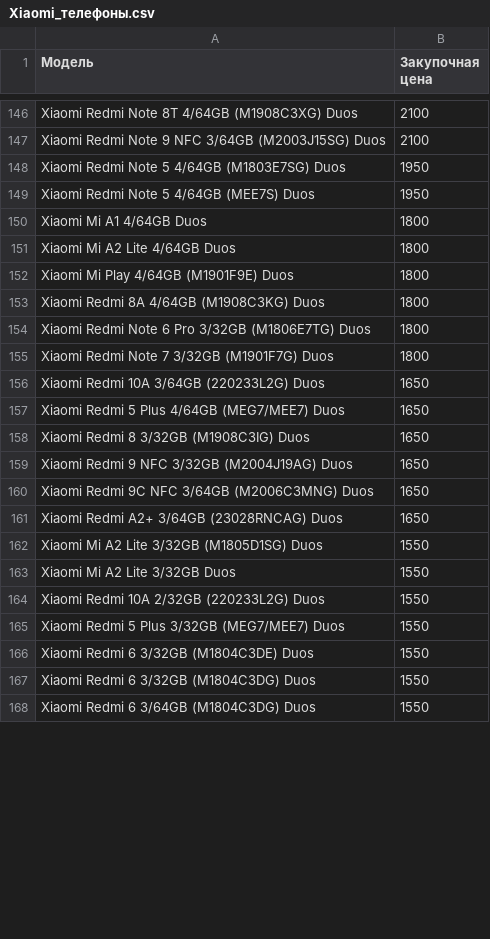
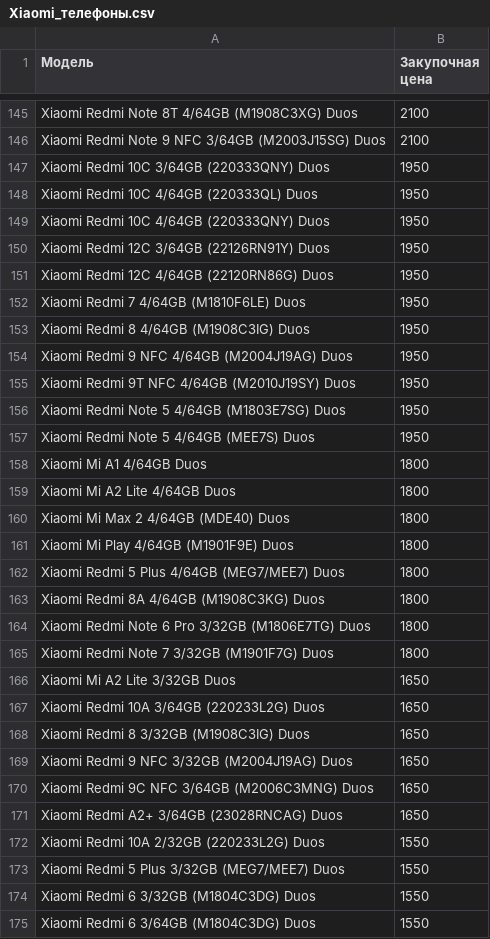
Before and after one commit to ykadulin/Trade-in-Market, a CSV file: Xiaomi_телефоны.csv, drawn as a sheet; only a part is shown, gaps mark what is left out; the diff covers the shown part only.

```diff
--- a/Xiaomi_телефоны.csv
+++ b/Xiaomi_телефоны.csv
@@ -147,2 +146,11 @@ Xiaomi Redmi Note 8T 4/64GB (M1908C3XG) Duos,2100
 Xiaomi Redmi Note 9 NFC 3/64GB (M2003J15SG) Duos,2100
+Xiaomi Redmi 10C 3/64GB (220333QNY) Duos,1950
+Xiaomi Redmi 10C 4/64GB (220333QL) Duos,1950
+Xiaomi Redmi 10C 4/64GB (220333QNY) Duos,1950
+Xiaomi Redmi 12C 3/64GB (22126RN91Y) Duos,1950
+Xiaomi Redmi 12C 4/64GB (22120RN86G) Duos,1950
+Xiaomi Redmi 7 4/64GB (M1810F6LE) Duos,1950
+Xiaomi Redmi 8 4/64GB (M1908C3IG) Duos,1950
+Xiaomi Redmi 9 NFC 4/64GB (M2004J19AG) Duos,1950
+Xiaomi Redmi 9T NFC 4/64GB (M2010J19SY) Duos,1950
 Xiaomi Redmi Note 5 4/64GB (M1803E7SG) Duos,1950
@@ -151,3 +159,5 @@ Xiaomi Mi A1 4/64GB Duos,1800
 Xiaomi Mi A2 Lite 4/64GB Duos,1800
+Xiaomi Mi Max 2 4/64GB (MDE40) Duos,1800
 Xiaomi Mi Play 4/64GB (M1901F9E) Duos,1800
+Xiaomi Redmi 5 Plus 4/64GB (MEG7/MEE7) Duos,1800
 Xiaomi Redmi 8A 4/64GB (M1908C3KG) Duos,1800
@@ -155,4 +165,4 @@ Xiaomi Redmi Note 6 Pro 3/32GB (M1806E7TG) Duos,1800
 Xiaomi Redmi Note 7 3/32GB (M1901F7G) Duos,1800
+Xiaomi Mi A2 Lite 3/32GB Duos,1650
 Xiaomi Redmi 10A 3/64GB (220233L2G) Duos,1650
-Xiaomi Redmi 5 Plus 4/64GB (MEG7/MEE7) Duos,1650
 Xiaomi Redmi 8 3/32GB (M1908C3IG) Duos,1650
@@ -161,7 +171,4 @@ Xiaomi Redmi 9C NFC 3/64GB (M2006C3MNG) Duos,1650
 Xiaomi Redmi A2+ 3/64GB (23028RNCAG) Duos,1650
-Xiaomi Mi A2 Lite 3/32GB (M1805D1SG) Duos,1550
-Xiaomi Mi A2 Lite 3/32GB Duos,1550
 Xiaomi Redmi 10A 2/32GB (220233L2G) Duos,1550
 Xiaomi Redmi 5 Plus 3/32GB (MEG7/MEE7) Duos,1550
-Xiaomi Redmi 6 3/32GB (M1804C3DE) Duos,1550
 Xiaomi Redmi 6 3/32GB (M1804C3DG) Duos,1550
```
Also changed, not shown: 32 added rows, 40 removed rows and 14 edited cells elsewhere in this file, Apple_телефоны.csv, Honor_телефоны.csv, 3 other files.
